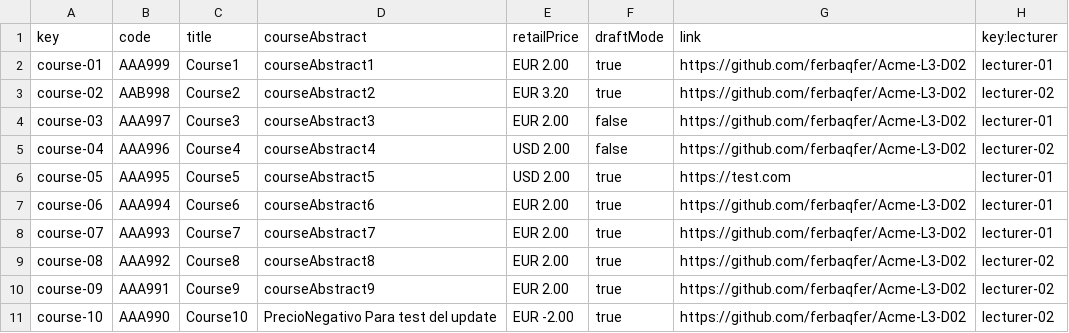
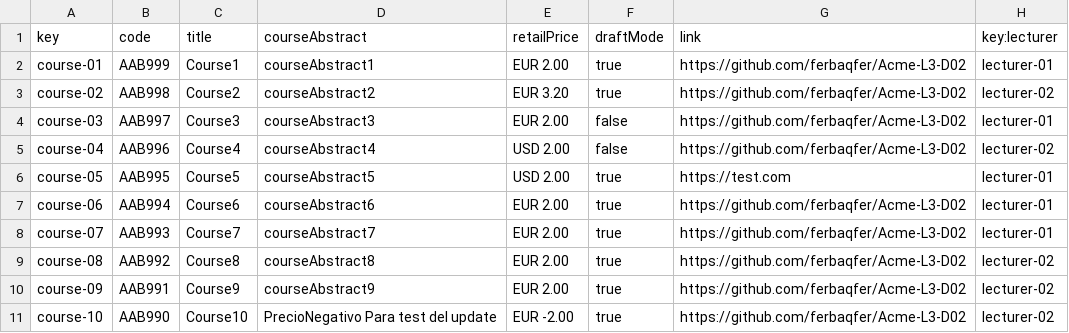
Before and after one commit to PabloPinMat/Acme--C2.03.03, a CSV file: src/main/webapp/WEB-INF/resources/sample-data/course.csv, drawn as a sheet.

```diff
--- a/src/main/webapp/WEB-INF/resources/sample-data/course.csv
+++ b/src/main/webapp/WEB-INF/resources/sample-data/course.csv
@@ -1,11 +1,11 @@
 key,code,title,courseAbstract,retailPrice,draftMode,link,key:lecturer
-course-01,AAA999,Course1,courseAbstract1,EUR 2.00,true,https://github.com/ferbaqfer/Acme-L3-D02,lecturer-01
+course-01,AAB999,Course1,courseAbstract1,EUR 2.00,true,https://github.com/ferbaqfer/Acme-L3-D02,lecturer-01
 course-02,AAB998,Course2,courseAbstract2,EUR 3.20,true,https://github.com/ferbaqfer/Acme-L3-D02,lecturer-02
-course-03,AAA997,Course3,courseAbstract3,EUR 2.00,false,https://github.com/ferbaqfer/Acme-L3-D02,lecturer-01
-course-04,AAA996,Course4,courseAbstract4,USD 2.00,false,https://github.com/ferbaqfer/Acme-L3-D02,lecturer-02
-course-05,AAA995,Course5,courseAbstract5,USD 2.00,true,https://test.com,lecturer-01
-course-06,AAA994,Course6,courseAbstract6,EUR 2.00,true,https://github.com/ferbaqfer/Acme-L3-D02,lecturer-01
-course-07,AAA993,Course7,courseAbstract7,EUR 2.00,true,https://github.com/ferbaqfer/Acme-L3-D02,lecturer-01
-course-08,AAA992,Course8,courseAbstract8,EUR 2.00,true,https://github.com/ferbaqfer/Acme-L3-D02,lecturer-02
-course-09,AAA991,Course9,courseAbstract9,EUR 2.00,true,https://github.com/ferbaqfer/Acme-L3-D02,lecturer-02
-course-10,AAA990,Course10,PrecioNegativo Para test del update,EUR -2.00,true,https://github.com/ferbaqfer/Acme-L3-D02,lecturer-02
+course-03,AAB997,Course3,courseAbstract3,EUR 2.00,false,https://github.com/ferbaqfer/Acme-L3-D02,lecturer-01
+course-04,AAB996,Course4,courseAbstract4,USD 2.00,false,https://github.com/ferbaqfer/Acme-L3-D02,lecturer-02
+course-05,AAB995,Course5,courseAbstract5,USD 2.00,true,https://test.com,lecturer-01
+course-06,AAB994,Course6,courseAbstract6,EUR 2.00,true,https://github.com/ferbaqfer/Acme-L3-D02,lecturer-01
+course-07,AAB993,Course7,courseAbstract7,EUR 2.00,true,https://github.com/ferbaqfer/Acme-L3-D02,lecturer-01
+course-08,AAB992,Course8,courseAbstract8,EUR 2.00,true,https://github.com/ferbaqfer/Acme-L3-D02,lecturer-02
+course-09,AAB991,Course9,courseAbstract9,EUR 2.00,true,https://github.com/ferbaqfer/Acme-L3-D02,lecturer-02
+course-10,AAB990,Course10,PrecioNegativo Para test del update,EUR -2.00,true,https://github.com/ferbaqfer/Acme-L3-D02,lecturer-02
```
Also changed, not shown: src/main/webapp/WEB-INF/resources/sample-data/courseLecture.csv, 22 other files.
